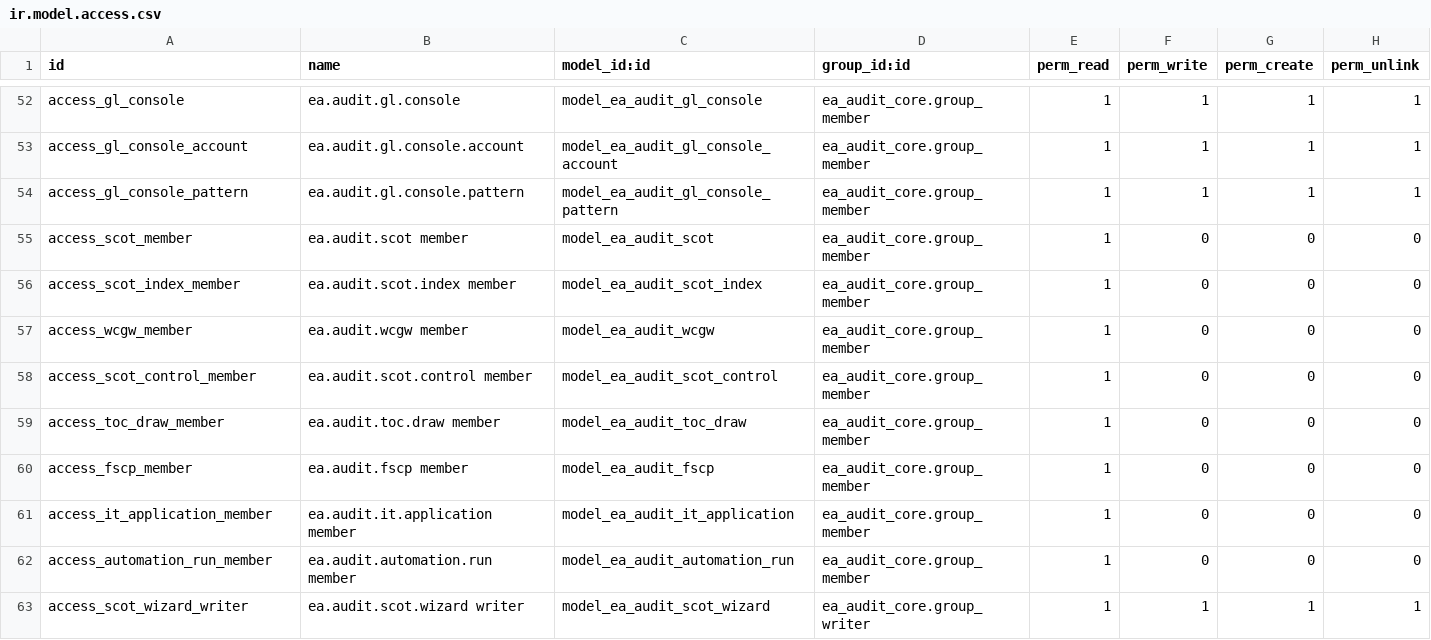
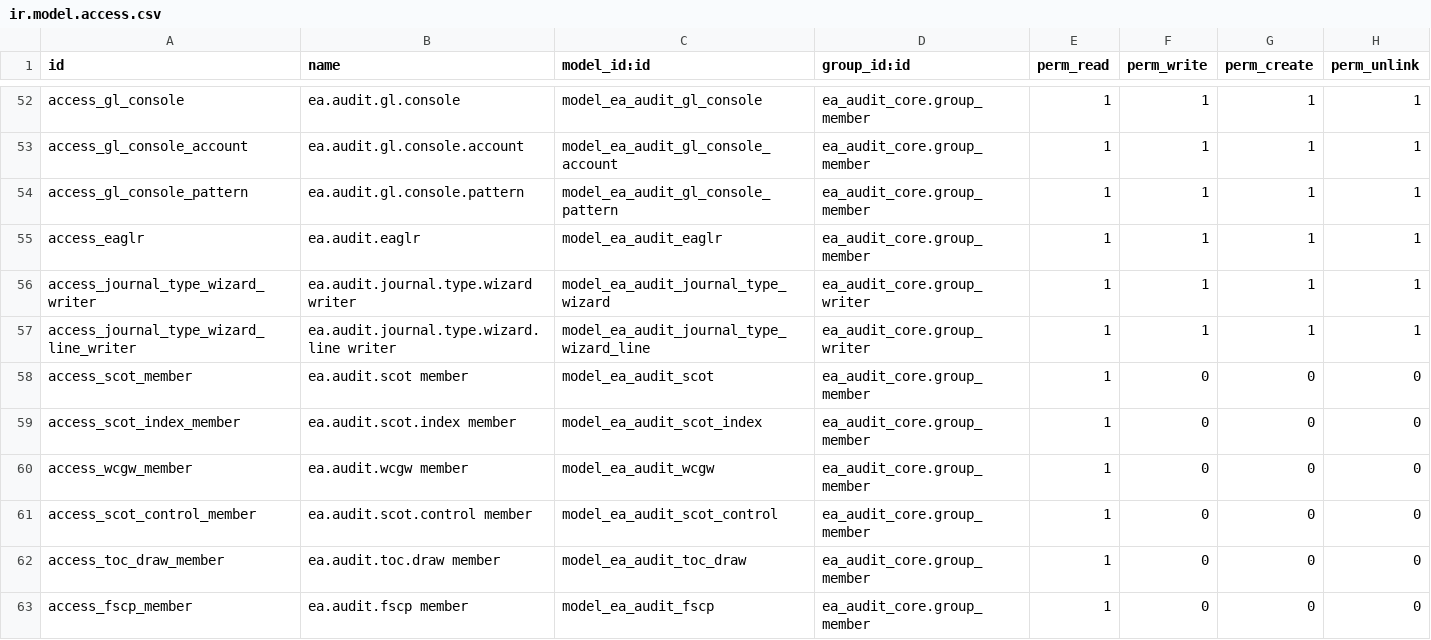
Before and after one commit to Nekoutb/auditisa-odoo, a CSV file: addons/ea_audit_tools/security/ir.model.access.csv, drawn as a sheet; only a part is shown, gaps mark what is left out; the shorter side is filled out with more unchanged rows; the diff names each change by its address in the sheet, - before the commit and + after, or states it on an @@ line.

```diff
--- a/addons/ea_audit_tools/security/ir.model.access.csv
+++ b/addons/ea_audit_tools/security/ir.model.access.csv
+row 55: access_eaglr | ea.audit.eaglr | model_ea_audit_eaglr | ea_audit_core.group_member | 1 | 1 | 1 | 1
+row 56: access_journal_type_wizard_writer | ea.audit.journal.type.wizard writer | model_ea_audit_journal_type_wizard | ea_audit_core.group_writer | 1 | 1 | 1 | 1
+row 57: access_journal_type_wizard_line_writer | ea.audit.journal.type.wizard.line writer | model_ea_audit_journal_type_wizard_line | ea_audit_core.group_writer | 1 | 1 | 1 | 1
```
Also changed, not shown: addons/ea_audit_tools/data/ea.audit.tool.tile.csv, 25 other files.
